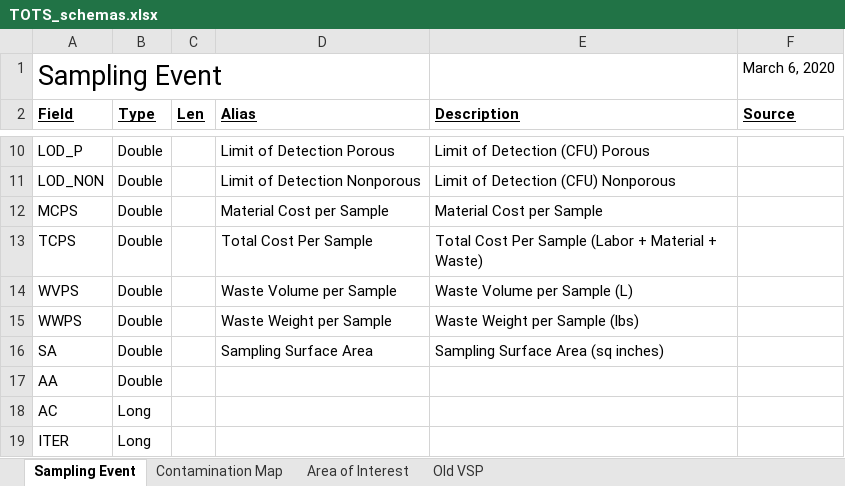
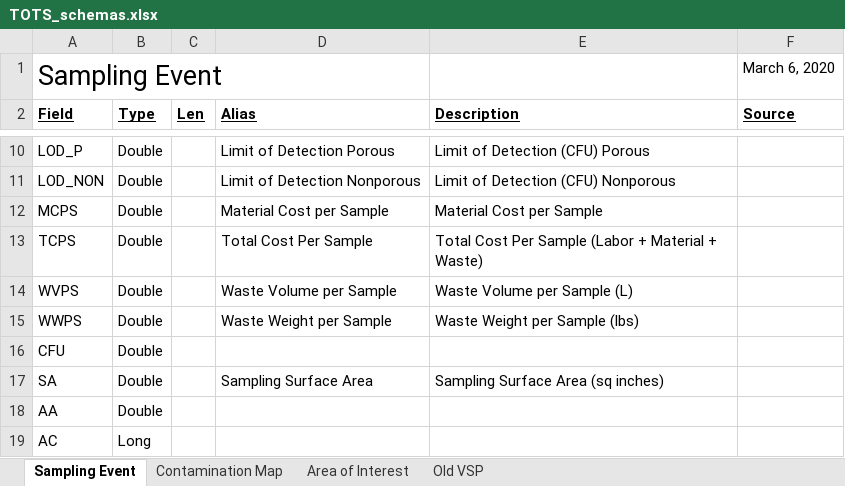
Before and after one commit to USEPA/Trade-off_Tool_for_Sampling, an Excel workbook: other_resources/doc/TOTS_schemas.xlsx, sheet Sampling Event, drawn as a sheet; only a part is shown, gaps mark what is left out; the shorter side is filled out with more unchanged rows; values as stored, in another font and other column widths than the file's, no borders; the diff names each change by its address in the sheet, - before the commit and + after, or states it on an @@ line.

```diff
--- a/other_resources/doc/TOTS_schemas.xlsx (sheet Sampling Event)
+++ b/other_resources/doc/TOTS_schemas.xlsx (sheet Sampling Event)
+row 16: CFU | Double
```
Also changed, not shown: 4 other files.
